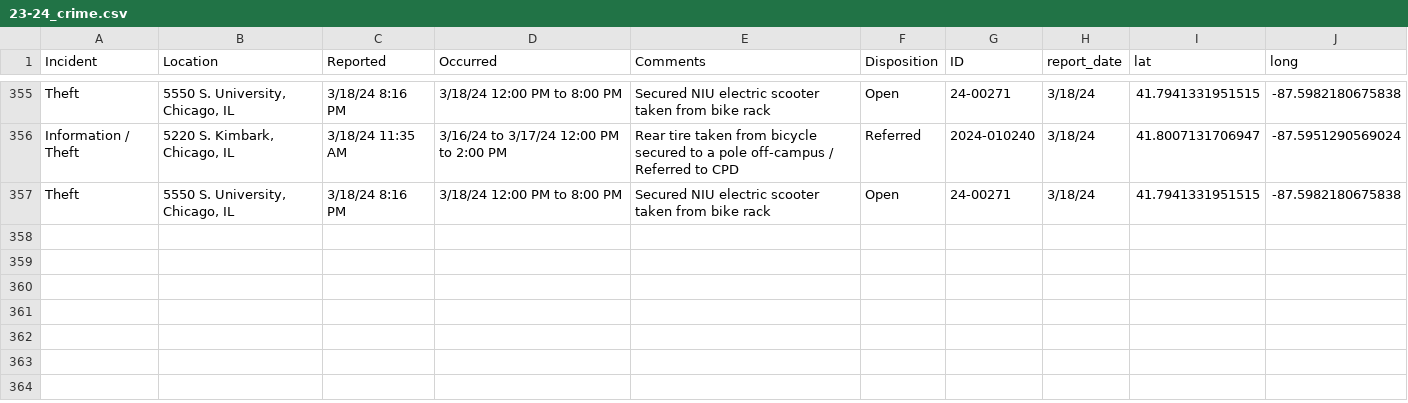
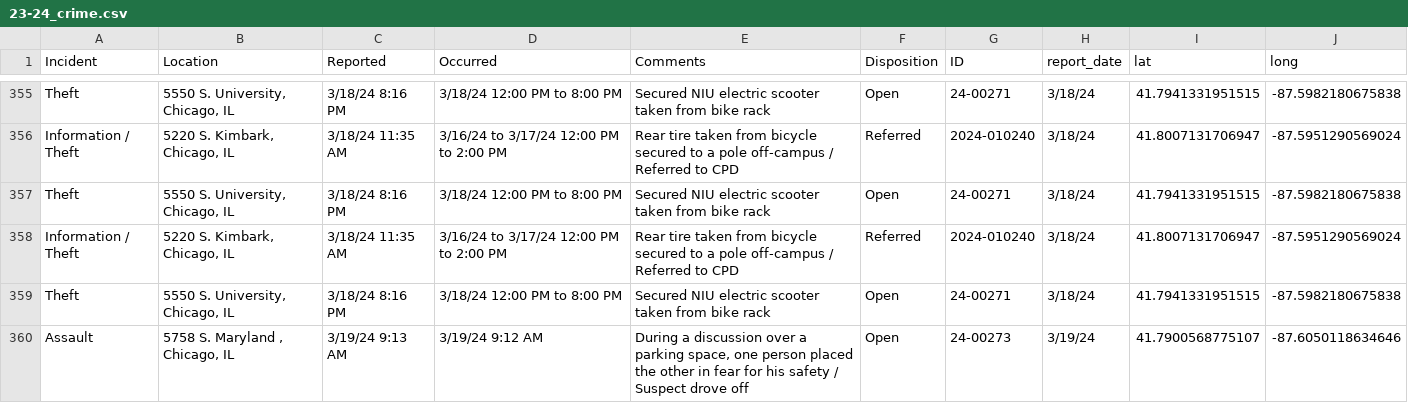
Before and after one commit to uchicago-crime/map, a CSV file: data/23-24_crime.csv, drawn as a sheet; only a part is shown, gaps mark what is left out; the diff names each change by its address in the sheet, - before the commit and + after, or states it on an @@ line.

```diff
--- a/data/23-24_crime.csv
+++ b/data/23-24_crime.csv
+row 358: Information / Theft | 5220 S. Kimbark, Chicago, IL | 3/18/24 11:35 AM | 3/16/24 to 3/17/24 12:00 PM to 2:00 PM | Rear tire taken from bicycle secured to a pole off-campus / Referred to CPD | Referred | 2024-010240 | 3/18/24 | 41.8007131706947 | -87.5951290569024
+row 359: Theft | 5550 S. University, Chicago, IL | 3/18/24 8:16 PM | 3/18/24 12:00 PM to 8:00 PM | Secured NIU electric scooter taken from bike rack | Open | 24-00271 | 3/18/24 | 41.7941331951515 | -87.5982180675838
+row 360: Assault | 5758 S. Maryland , Chicago, IL | 3/19/24 9:13 AM | 3/19/24 9:12 AM | During a discussion over a parking space, one person placed the other in fear for his safety / Suspect drove off | Open | 24-00273 | 3/19/24 | 41.7900568775107 | -87.6050118634646
```
Also changed, not shown: 1 other file.
